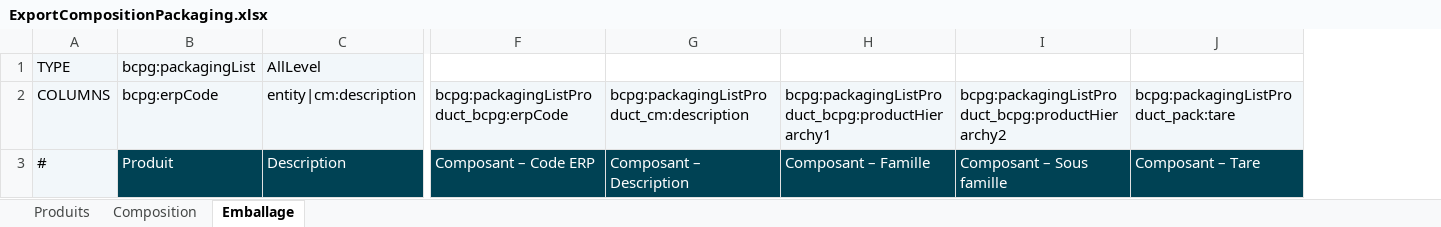
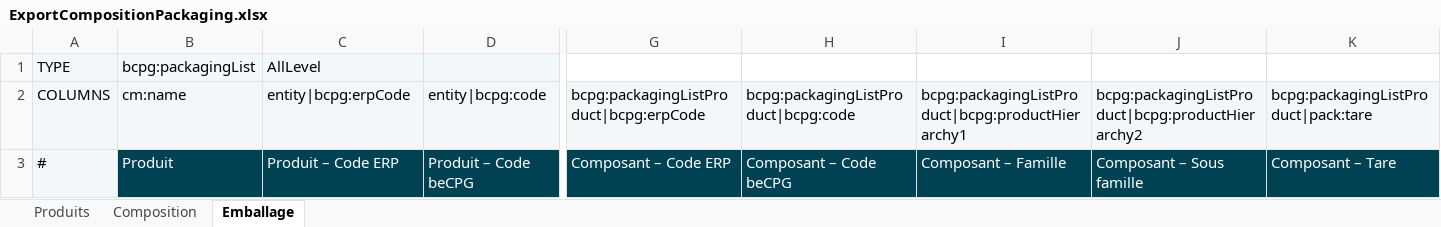
Before and after one commit to becpg/becpg-community, an Excel workbook: becpg-plm/becpg-plm-core/src/main/resources/beCPG/birt/exportsearch/product/fr/ExportCompositionPackaging.xlsx, sheet Emballage, drawn as a sheet; only a part is shown, gaps mark what is left out; values as stored, in another font and other column widths than the file's, no borders; charts and pictures not drawn; removed rows and columns are numbered as before the commit, all else as after; the diff covers the shown part only; the diff names each change by its address in the sheet, - before the commit and + after, or states it on an @@ line.

Commit message:
Fix #13398 - [Bug] Fix export composition packaging report

```diff
--- a/becpg-plm/becpg-plm-core/src/main/resources/beCPG/birt/exportsearch/product/fr/ExportCompositionPackaging.xlsx (sheet Emballage)
+++ b/becpg-plm/becpg-plm-core/src/main/resources/beCPG/birt/exportsearch/product/fr/ExportCompositionPackaging.xlsx (sheet Emballage)
+column D, rows 2-3: entity|bcpg:code | Produit – Code beCPG
-column G, rows 2-3: bcpg:packagingListProduct_cm:description | Composant – Description
+column H, rows 2-3: bcpg:packagingListProduct|bcpg:code | Composant – Code beCPG
-B2: bcpg:erpCode
+B2: cm:name
-C2: entity|cm:description
+C2: entity|bcpg:erpCode
-G2: bcpg:packagingListProduct_bcpg:erpCode
+G2: bcpg:packagingListProduct|bcpg:erpCode
-I2: bcpg:packagingListProduct_bcpg:productHierarchy1
+I2: bcpg:packagingListProduct|bcpg:productHierarchy1
-J2: bcpg:packagingListProduct_bcpg:productHierarchy2
+J2: bcpg:packagingListProduct|bcpg:productHierarchy2
-K2: bcpg:packagingListProduct_pack:tare
+K2: bcpg:packagingListProduct|pack:tare
-C3: Description
+C3: Produit – Code ERP
```
Also changed, not shown: 2 edited cells elsewhere in this sheet, sheet Composition, charts or pictures, becpg-plm/becpg-plm-core/src/main/resources/beCPG/birt/exportsearch/product/en/ExportCompositionPackaging.xlsx.
